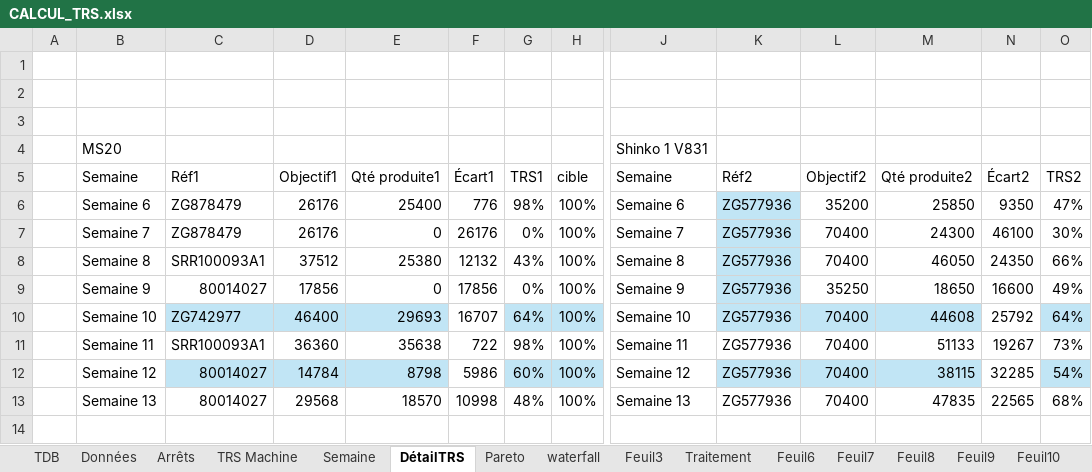
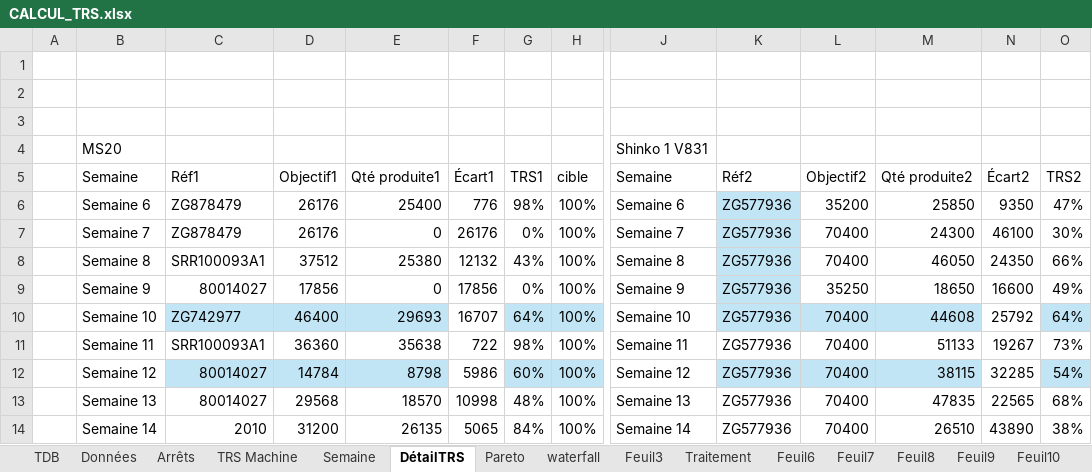
Before and after one commit to MES-DASH-B/CTRS, an Excel workbook: CALCUL_TRS.xlsx, sheet DétailTRS, drawn as a sheet; only a part is shown, gaps mark what is left out; values as stored, in another font and other column widths than the file's, no borders; table styles not drawn; rows hold the shown columns only; the diff names each change by its address in the sheet, - before the commit and + after, or states it on an @@ line.

```diff
--- a/CALCUL_TRS.xlsx (sheet DétailTRS)
+++ b/CALCUL_TRS.xlsx (sheet DétailTRS)
+row 14:  | Semaine 14 | 2010 | 31200 | 26135 | 5065 | 84% | 100% | Semaine 14 | ZG577936 | 70400 | 26510 | 43890 | 38%
```
Also changed, not shown: sheet waterfall, sheet Données, sheet TRS Machine, sheet Semaine, sheet Arrêts, sheet Pareto, formulas that keep their value.
